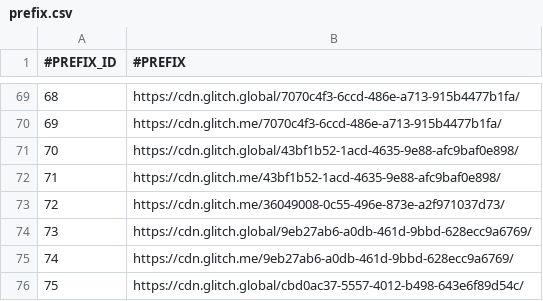
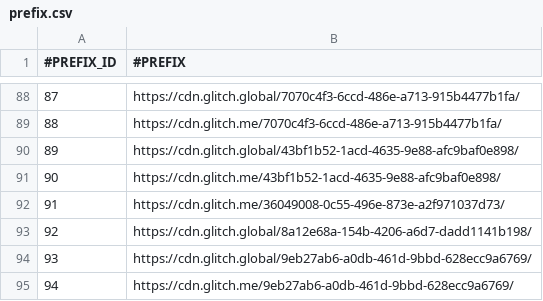
Before and after one commit to nguyenHoangDung0504/na-v3, a CSV file: @resources/databases/s1/prefix.csv, drawn as a sheet; only a part is shown, gaps mark what is left out; the shorter side is filled out with more unchanged rows; the diff covers the shown part only; the diff names each change by its address in the sheet, - before the commit and + after, or states it on an @@ line.

```diff
--- a/@resources/databases/s1/prefix.csv
+++ b/@resources/databases/s1/prefix.csv
@@ column A (#PREFIX_ID) renumbered from row 86 down @@
+row 93: 92 | https://cdn.glitch.global/8a12e68a-154b-4206-a6d7-dadd1141b198/
```
Also changed, not shown: 19 added rows and 6 edited cells elsewhere in this file, @resources/databases/s1/cv.csv, @resources/databases/s1/tag.csv, 12 other files.
